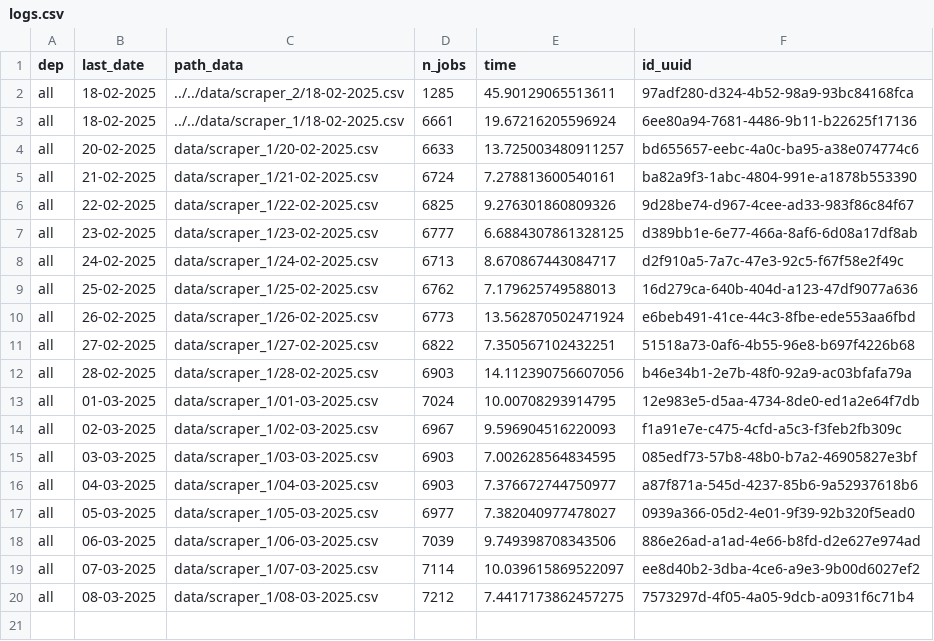
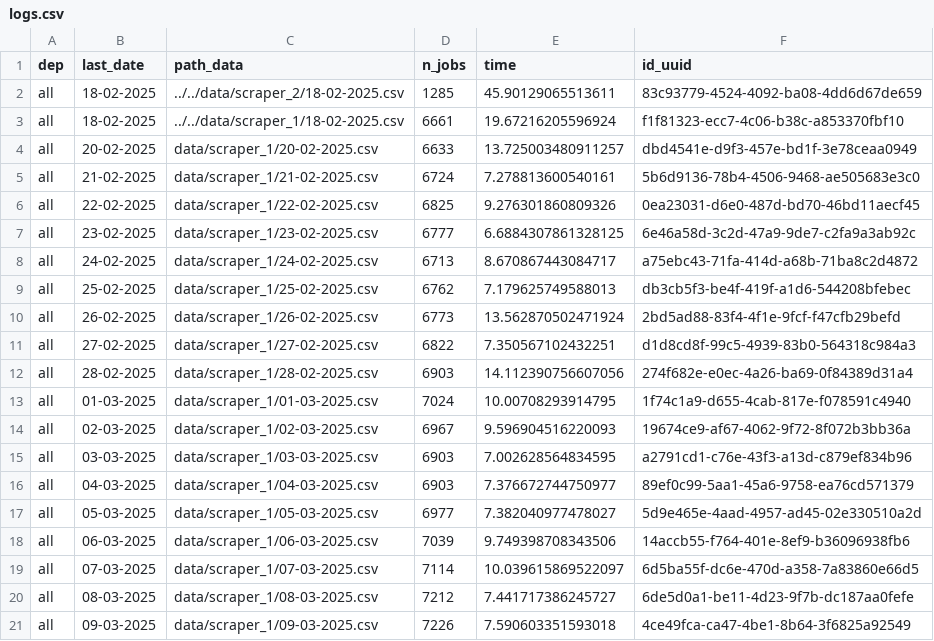
Before and after one commit to CJ2901/extract_empleos, a CSV file: scrapers/scraper_1/logs/logs.csv, drawn as a sheet.

```diff
--- a/scrapers/scraper_1/logs/logs.csv
+++ b/scrapers/scraper_1/logs/logs.csv
@@ -1,20 +1,21 @@
 dep,last_date,path_data,n_jobs,time,id_uuid
-all,18-02-2025,../../data/scraper_2/18-02-2025.csv,1285,45.90129065513611,97adf280-d324-4b52-98a9-93bc84168fca
-all,18-02-2025,../../data/scraper_1/18-02-2025.csv,6661,19.67216205596924,6ee80a94-7681-4486-9b11-b22625f17136
-all,20-02-2025,data/scraper_1/20-02-2025.csv,6633,13.725003480911257,bd655657-eebc-4a0c-ba95-a38e074774c6
-all,21-02-2025,data/scraper_1/21-02-2025.csv,6724,7.278813600540161,ba82a9f3-1abc-4804-991e-a1878b553390
-all,22-02-2025,data/scraper_1/22-02-2025.csv,6825,9.276301860809326,9d28be74-d967-4cee-ad33-983f86c84f67
-all,23-02-2025,data/scraper_1/23-02-2025.csv,6777,6.6884307861328125,d389bb1e-6e77-466a-8af6-6d08a17df8ab
-all,24-02-2025,data/scraper_1/24-02-2025.csv,6713,8.670867443084717,d2f910a5-7a7c-47e3-92c5-f67f58e2f49c
-all,25-02-2025,data/scraper_1/25-02-2025.csv,6762,7.179625749588013,16d279ca-640b-404d-a123-47df9077a636
-all,26-02-2025,data/scraper_1/26-02-2025.csv,6773,13.562870502471924,e6beb491-41ce-44c3-8fbe-ede553aa6fbd
-all,27-02-2025,data/scraper_1/27-02-2025.csv,6822,7.350567102432251,51518a73-0af6-4b55-96e8-b697f4226b68
-all,28-02-2025,data/scraper_1/28-02-2025.csv,6903,14.112390756607056,b46e34b1-2e7b-48f0-92a9-ac03bfafa79a
-all,01-03-2025,data/scraper_1/01-03-2025.csv,7024,10.00708293914795,12e983e5-d5aa-4734-8de0-ed1a2e64f7db
-all,02-03-2025,data/scraper_1/02-03-2025.csv,6967,9.596904516220093,f1a91e7e-c475-4cfd-a5c3-f3feb2fb309c
-all,03-03-2025,data/scraper_1/03-03-2025.csv,6903,7.002628564834595,085edf73-57b8-48b0-b7a2-46905827e3bf
-all,04-03-2025,data/scraper_1/04-03-2025.csv,6903,7.376672744750977,a87f871a-545d-4237-85b6-9a52937618b6
-all,05-03-2025,data/scraper_1/05-03-2025.csv,6977,7.382040977478027,0939a366-05d2-4e01-9f39-92b320f5ead0
-all,06-03-2025,data/scraper_1/06-03-2025.csv,7039,9.749398708343506,886e26ad-a1ad-4e66-b8fd-d2e627e974ad
-all,07-03-2025,data/scraper_1/07-03-2025.csv,7114,10.039615869522097,ee8d40b2-3dba-4ce6-a9e3-9b00d6027ef2
-all,08-03-2025,data/scraper_1/08-03-2025.csv,7212,7.4417173862457275,7573297d-4f05-4a05-9dcb-a0931f6c71b4
+all,18-02-2025,../../data/scraper_2/18-02-2025.csv,1285,45.90129065513611,83c93779-4524-4092-ba08-4dd6d67de659
+all,18-02-2025,../../data/scraper_1/18-02-2025.csv,6661,19.67216205596924,f1f81323-ecc7-4c06-b38c-a853370fbf10
+all,20-02-2025,data/scraper_1/20-02-2025.csv,6633,13.725003480911257,dbd4541e-d9f3-457e-bd1f-3e78ceaa0949
+all,21-02-2025,data/scraper_1/21-02-2025.csv,6724,7.278813600540161,5b6d9136-78b4-4506-9468-ae505683e3c0
+all,22-02-2025,data/scraper_1/22-02-2025.csv,6825,9.276301860809326,0ea23031-d6e0-487d-bd70-46bd11aecf45
+all,23-02-2025,data/scraper_1/23-02-2025.csv,6777,6.6884307861328125,6e46a58d-3c2d-47a9-9de7-c2fa9a3ab92c
+all,24-02-2025,data/scraper_1/24-02-2025.csv,6713,8.670867443084717,a75ebc43-71fa-414d-a68b-71ba8c2d4872
+all,25-02-2025,data/scraper_1/25-02-2025.csv,6762,7.179625749588013,db3cb5f3-be4f-419f-a1d6-544208bfebec
+all,26-02-2025,data/scraper_1/26-02-2025.csv,6773,13.562870502471924,2bd5ad88-83f4-4f1e-9fcf-f47cfb29befd
+all,27-02-2025,data/scraper_1/27-02-2025.csv,6822,7.350567102432251,d1d8cd8f-99c5-4939-83b0-564318c984a3
+all,28-02-2025,data/scraper_1/28-02-2025.csv,6903,14.112390756607056,274f682e-e0ec-4a26-ba69-0f84389d31a4
+all,01-03-2025,data/scraper_1/01-03-2025.csv,7024,10.00708293914795,1f74c1a9-d655-4cab-817e-f078591c4940
+all,02-03-2025,data/scraper_1/02-03-2025.csv,6967,9.596904516220093,19674ce9-af67-4062-9f72-8f072b3bb36a
+all,03-03-2025,data/scraper_1/03-03-2025.csv,6903,7.002628564834595,a2791cd1-c76e-43f3-a13d-c879ef834b96
+all,04-03-2025,data/scraper_1/04-03-2025.csv,6903,7.376672744750977,89ef0c99-5aa1-45a6-9758-ea76cd571379
+all,05-03-2025,data/scraper_1/05-03-2025.csv,6977,7.382040977478027,5d9e465e-4aad-4957-ad45-02e330510a2d
+all,06-03-2025,data/scraper_1/06-03-2025.csv,7039,9.749398708343506,14accb55-f764-401e-8ef9-b36096938fb6
+all,07-03-2025,data/scraper_1/07-03-2025.csv,7114,10.039615869522097,6d5ba55f-dc6e-470d-a358-7a83860e66d5
+all,08-03-2025,data/scraper_1/08-03-2025.csv,7212,7.441717386245727,6de5d0a1-be11-4d23-9f7b-dc187aa0fefe
+all,09-03-2025,data/scraper_1/09-03-2025.csv,7226,7.590603351593018,4ce49fca-ca47-4be1-8b64-3f6825a92549
```
Also changed, not shown: scrapers/scraper_2/logs/logs.csv, 2 other files.
